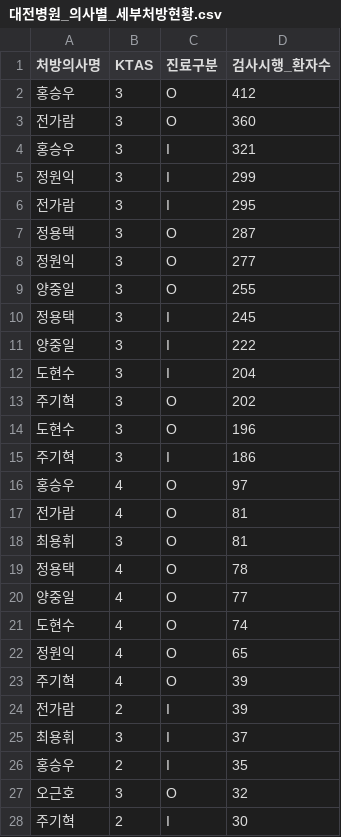
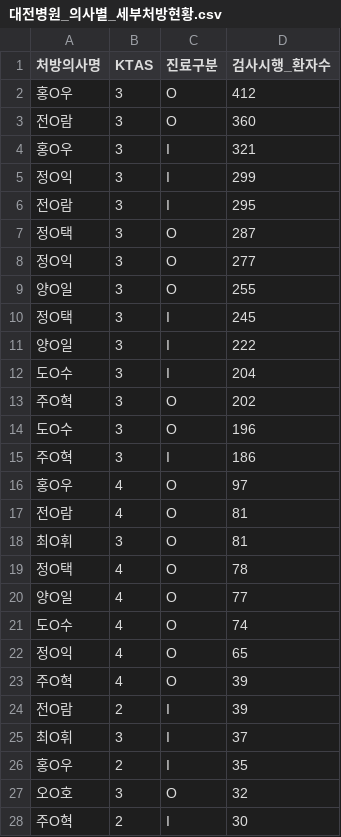
Before and after one commit to chul1215/em-ktas, a CSV file: data/now_data/대전병원_의사별_세부처방현황.csv, drawn as a sheet; only a part is shown; the diff covers the shown part only.

```diff
--- a/data/now_data/대전병원_의사별_세부처방현황.csv
+++ b/data/now_data/대전병원_의사별_세부처방현황.csv
@@ -1,28 +1,28 @@
 처방의사명,KTAS,진료구분,검사시행_환자수
-홍승우,3,O,412
-전가람,3,O,360
-홍승우,3,I,321
-정원익,3,I,299
-전가람,3,I,295
-정용택,3,O,287
-정원익,3,O,277
-양중일,3,O,255
-정용택,3,I,245
-양중일,3,I,222
-도현수,3,I,204
-주기혁,3,O,202
-도현수,3,O,196
-주기혁,3,I,186
-홍승우,4,O,97
-전가람,4,O,81
-최용휘,3,O,81
-정용택,4,O,78
-양중일,4,O,77
-도현수,4,O,74
-정원익,4,O,65
-주기혁,4,O,39
-전가람,2,I,39
-최용휘,3,I,37
-홍승우,2,I,35
-오근호,3,O,32
-주기혁,2,I,30
+홍O우,3,O,412
+전O람,3,O,360
+홍O우,3,I,321
+정O익,3,I,299
+전O람,3,I,295
+정O택,3,O,287
+정O익,3,O,277
+양O일,3,O,255
+정O택,3,I,245
+양O일,3,I,222
+도O수,3,I,204
+주O혁,3,O,202
+도O수,3,O,196
+주O혁,3,I,186
+홍O우,4,O,97
+전O람,4,O,81
+최O휘,3,O,81
+정O택,4,O,78
+양O일,4,O,77
+도O수,4,O,74
+정O익,4,O,65
+주O혁,4,O,39
+전O람,2,I,39
+최O휘,3,I,37
+홍O우,2,I,35
+오O호,3,O,32
+주O혁,2,I,30
```
Also changed, not shown: 88 edited cells elsewhere in this file, data/now_data/유성병원_의사별_세부처방현황.csv, 12 other files.
